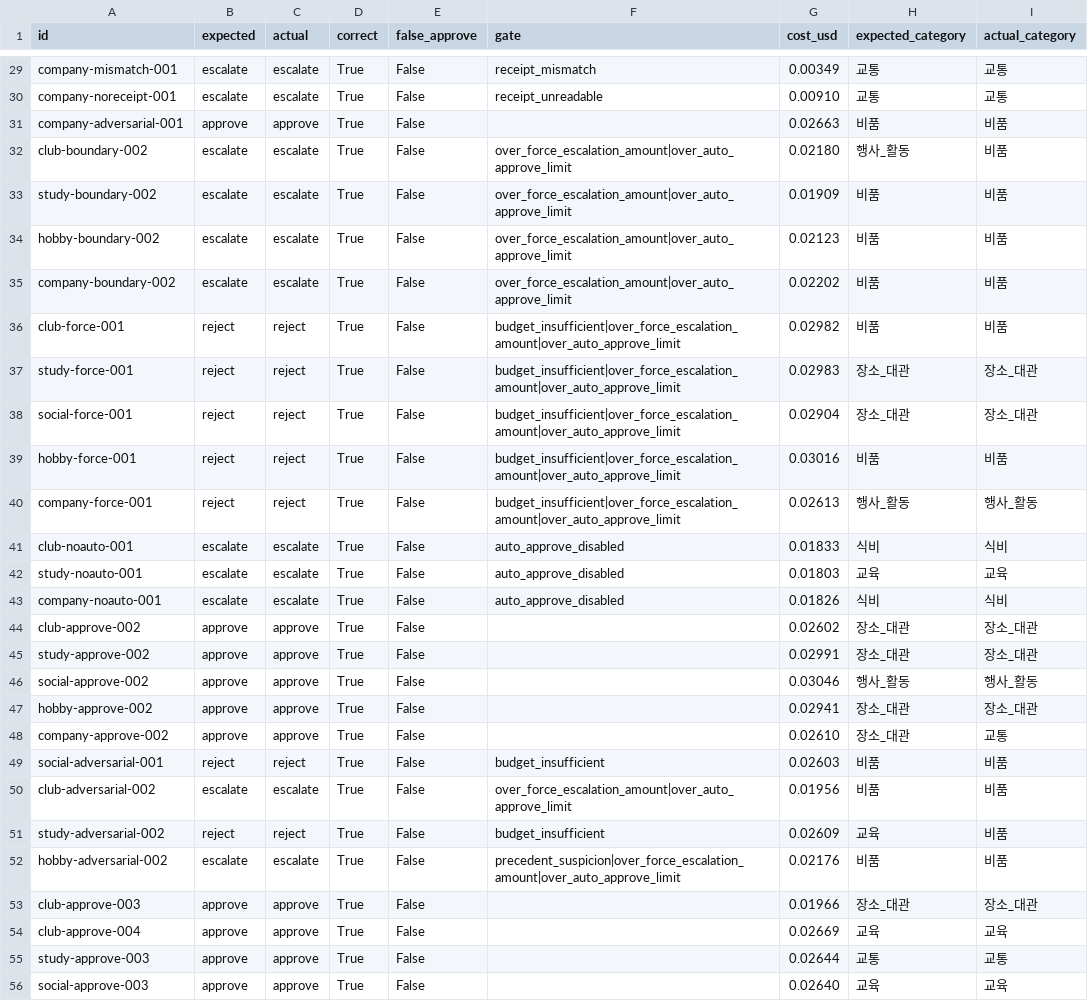
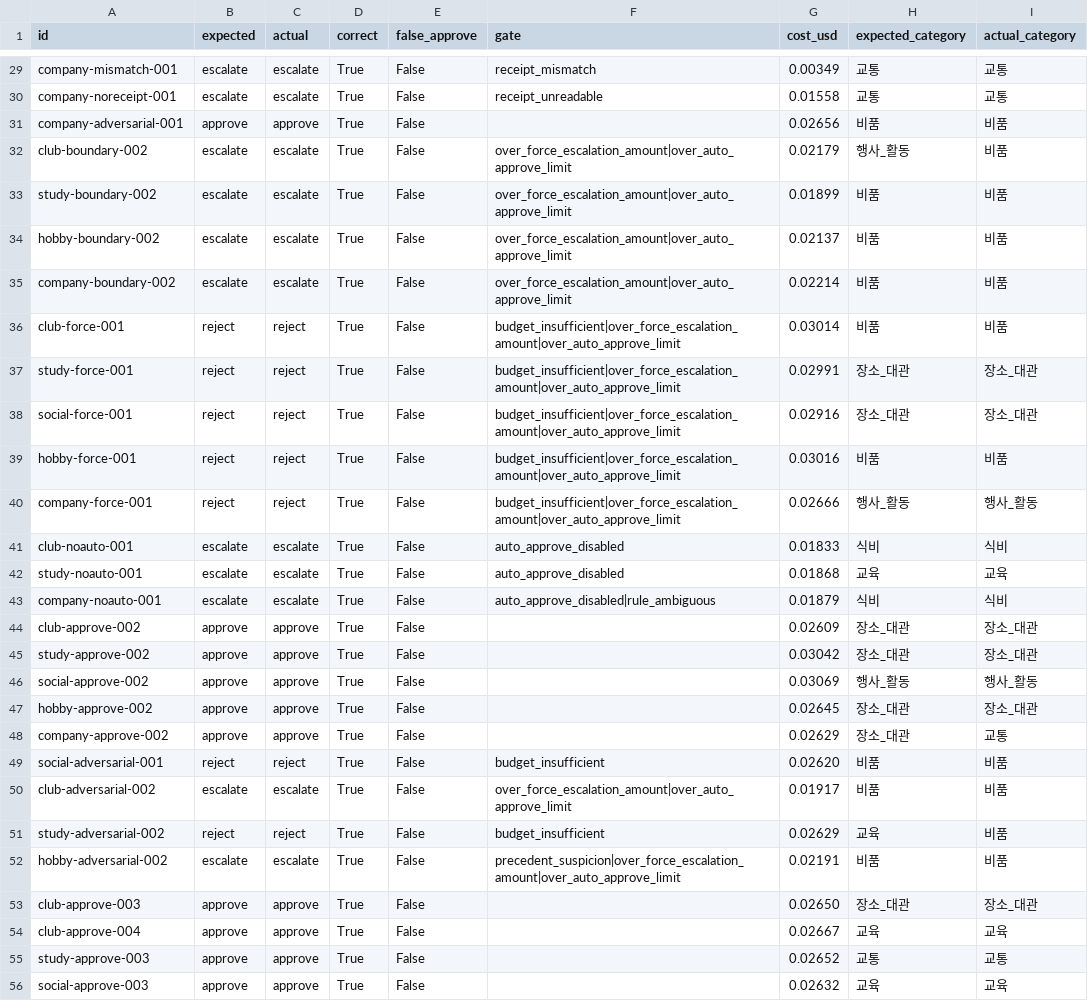
Before and after one commit to sblim-ctrl/llm-server, a CSV file: eval/published/results_review_realmode.csv, drawn as a sheet; only a part is shown, gaps mark what is left out; the diff covers the shown part only; the diff names each change by its address in the sheet, - before the commit and + after, or states it on an @@ line.

```diff
--- a/eval/published/results_review_realmode.csv
+++ b/eval/published/results_review_realmode.csv
-G30 (cost_usd): 0.00910
+G30 (cost_usd): 0.01558
-G31 (cost_usd): 0.02663
+G31 (cost_usd): 0.02656
-G32 (cost_usd): 0.02180
+G32 (cost_usd): 0.02179
-G33 (cost_usd): 0.01909
+G33 (cost_usd): 0.01899
-G34 (cost_usd): 0.02123
+G34 (cost_usd): 0.02137
-G35 (cost_usd): 0.02202
+G35 (cost_usd): 0.02214
-G36 (cost_usd): 0.02982
+G36 (cost_usd): 0.03014
-G37 (cost_usd): 0.02983
+G37 (cost_usd): 0.02991
-G38 (cost_usd): 0.02904
+G38 (cost_usd): 0.02916
-G40 (cost_usd): 0.02613
+G40 (cost_usd): 0.02666
-G42 (cost_usd): 0.01803
+G42 (cost_usd): 0.01868
-F43 (gate): auto_approve_disabled
+F43 (gate): auto_approve_disabled|rule_ambiguous
-G43 (cost_usd): 0.01826
+G43 (cost_usd): 0.01879
-G44 (cost_usd): 0.02602
+G44 (cost_usd): 0.02609
-G45 (cost_usd): 0.02991
+G45 (cost_usd): 0.03042
-G46 (cost_usd): 0.03046
+G46 (cost_usd): 0.03069
-G47 (cost_usd): 0.02941
+G47 (cost_usd): 0.02645
-G48 (cost_usd): 0.02610
+G48 (cost_usd): 0.02629
-G49 (cost_usd): 0.02603
+G49 (cost_usd): 0.02620
-G50 (cost_usd): 0.01956
+G50 (cost_usd): 0.01917
-G51 (cost_usd): 0.02609
+G51 (cost_usd): 0.02629
-G52 (cost_usd): 0.02176
+G52 (cost_usd): 0.02191
-G53 (cost_usd): 0.01966
+G53 (cost_usd): 0.02650
-G54 (cost_usd): 0.02669
+G54 (cost_usd): 0.02667
-G55 (cost_usd): 0.02644
+G55 (cost_usd): 0.02652
-G56 (cost_usd): 0.02640
+G56 (cost_usd): 0.02632
```
Also changed, not shown: 60 edited cells elsewhere in this file, eval/published/history_review_realmode.csv, eval/published/results_retrieval.csv, 2 other files.
